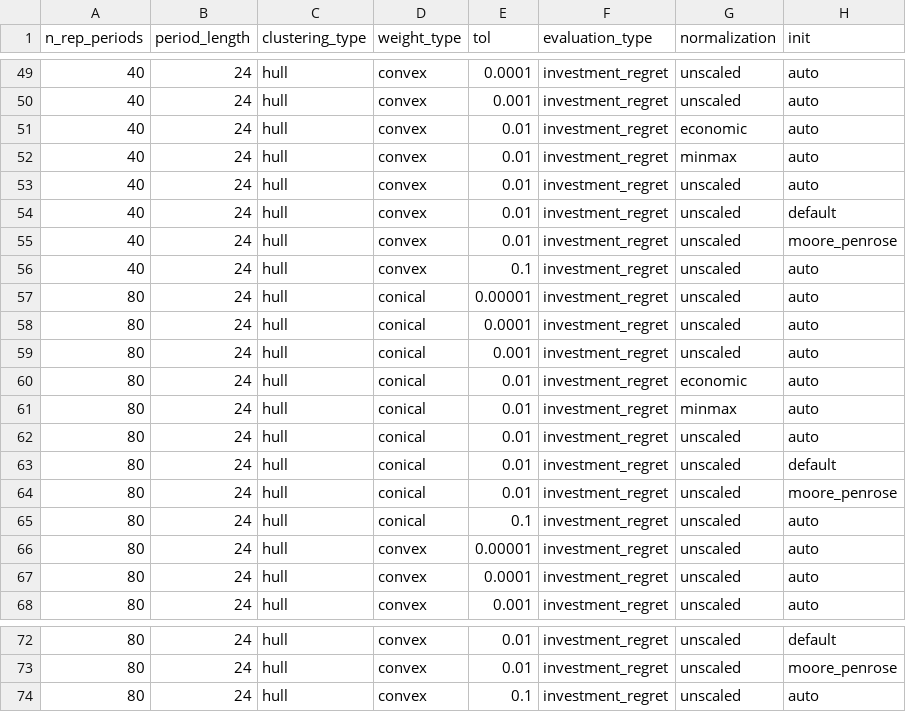
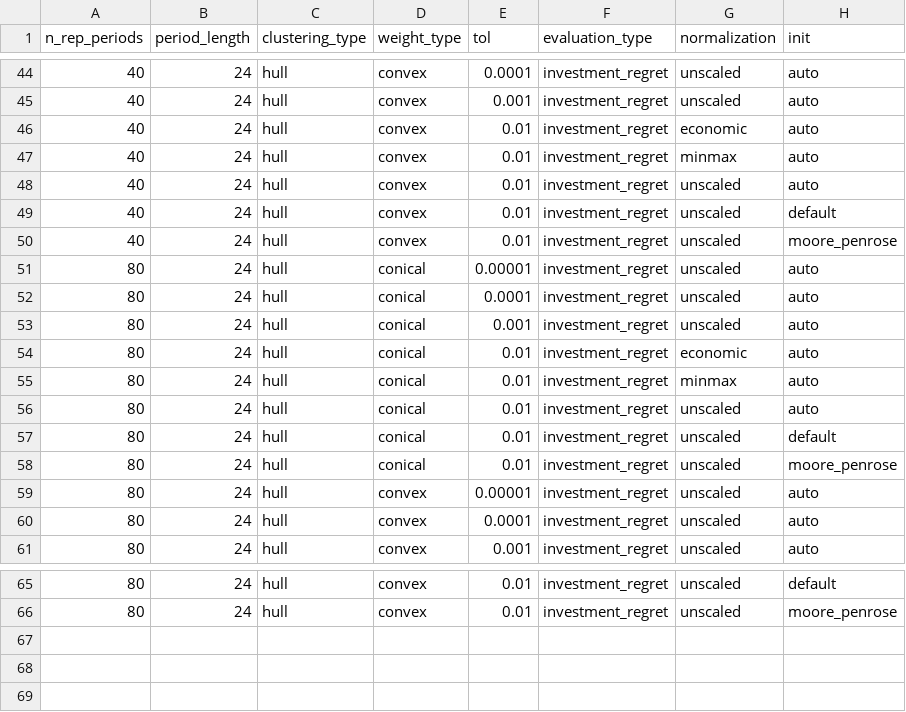
Before and after one commit to greg-neustroev/blended-rep-periods, a CSV file: inputs/tyndp/sens_gep_marginal.csv, drawn as a sheet; only a part is shown, gaps mark what is left out; the diff covers the shown part only.

```diff
--- a/inputs/tyndp/sens_gep_marginal.csv
+++ b/inputs/tyndp/sens_gep_marginal.csv
@@ -55,3 +50,2 @@ n_rep_periods,period_length,clustering_type,weight_type,tol,evaluation_type,norm
 40,24,hull,convex,0.01,investment_regret,unscaled,moore_penrose
-40,24,hull,convex,0.1,investment_regret,unscaled,auto
 80,24,hull,conical,0.00001,investment_regret,unscaled,auto
@@ -64,3 +58,2 @@ n_rep_periods,period_length,clustering_type,weight_type,tol,evaluation_type,norm
 80,24,hull,conical,0.01,investment_regret,unscaled,moore_penrose
-80,24,hull,conical,0.1,investment_regret,unscaled,auto
 80,24,hull,convex,0.00001,investment_regret,unscaled,auto
@@ -73,2 +66 @@ n_rep_periods,period_length,clustering_type,weight_type,tol,evaluation_type,norm
 80,24,hull,convex,0.01,investment_regret,unscaled,moore_penrose
-80,24,hull,convex,0.1,investment_regret,unscaled,auto
```
Also changed, not shown: 5 removed rows elsewhere in this file, inputs/tyndp/sens_gep.csv, 1 other file.
